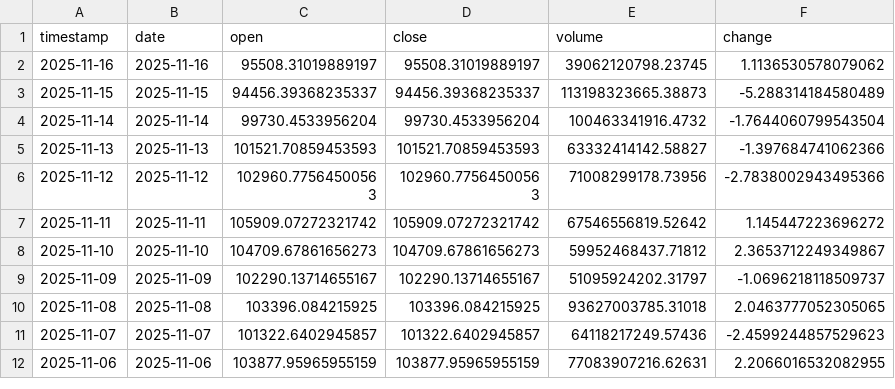
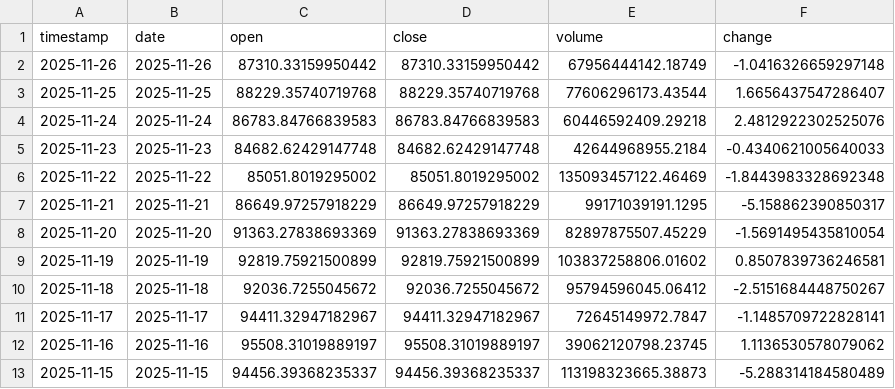
Before and after one commit to ozkanuysal/bitcoin_pred, a CSV file: data/BTC_USD_133days.csv (was data/BTC_USD_123days.csv), drawn as a sheet; only a part is shown; the shorter side is filled out with more unchanged rows.

```diff
--- a/data/BTC_USD_123days.csv
+++ b/data/BTC_USD_133days.csv
@@ -1,2 +1,12 @@
 timestamp,date,open,close,volume,change
+2025-11-26,2025-11-26,87310.33159950442,87310.33159950442,67956444142.18749,-1.0416326659297148
+2025-11-25,2025-11-25,88229.35740719768,88229.35740719768,77606296173.43544,1.6656437547286407
+2025-11-24,2025-11-24,86783.84766839583,86783.84766839583,60446592409.29218,2.4812922302525076
+2025-11-23,2025-11-23,84682.62429147748,84682.62429147748,42644968955.2184,-0.4340621005640033
+2025-11-22,2025-11-22,85051.8019295002,85051.8019295002,135093457122.46469,-1.8443983328692348
+2025-11-21,2025-11-21,86649.97257918229,86649.97257918229,99171039191.1295,-5.158862390850317
+2025-11-20,2025-11-20,91363.27838693369,91363.27838693369,82897875507.45229,-1.5691495435810054
+2025-11-19,2025-11-19,92819.75921500899,92819.75921500899,103837258806.01602,0.8507839736246581
+2025-11-18,2025-11-18,92036.7255045672,92036.7255045672,95794596045.06412,-2.5151684448750267
+2025-11-17,2025-11-17,94411.32947182967,94411.32947182967,72645149972.7847,-1.1485709722828141
 2025-11-16,2025-11-16,95508.31019889197,95508.31019889197,39062120798.23745,1.1136530578079062
```
Also changed, not shown: 1 other file.
